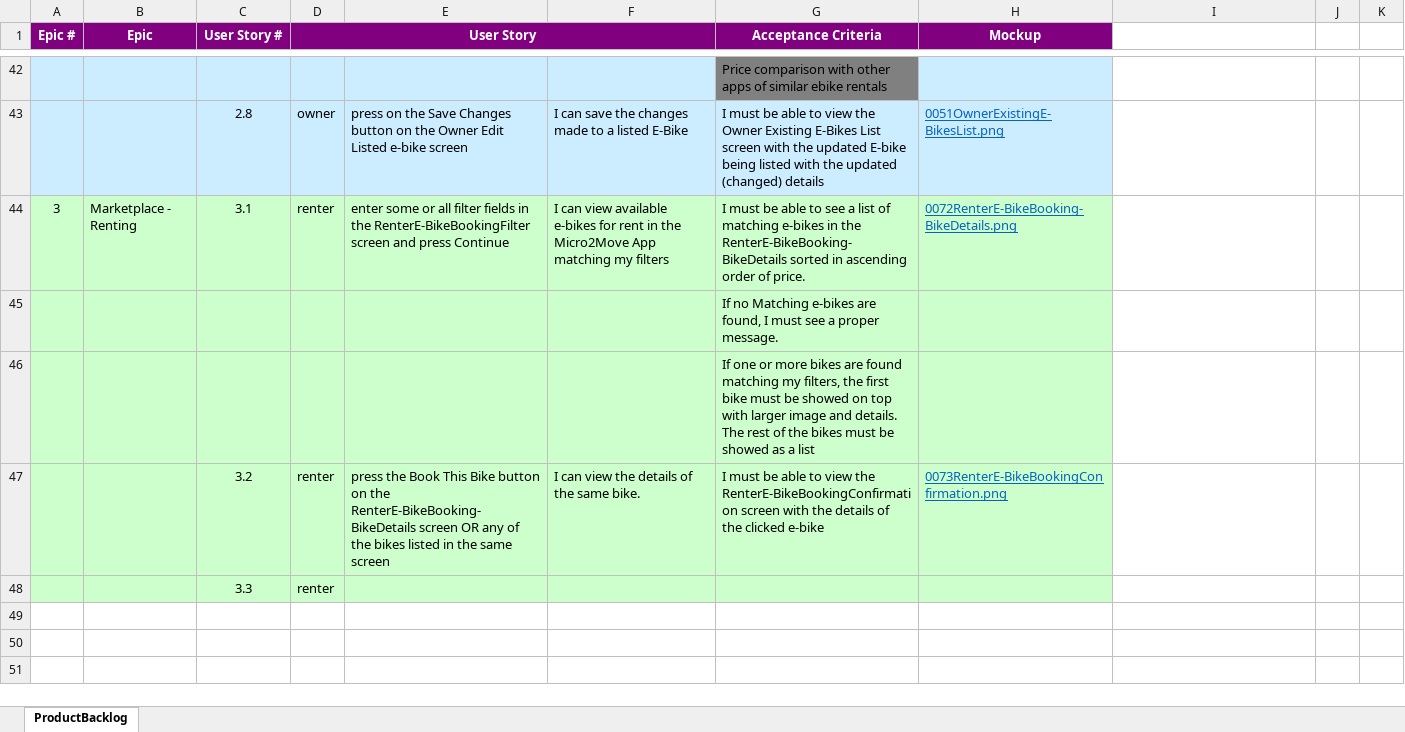
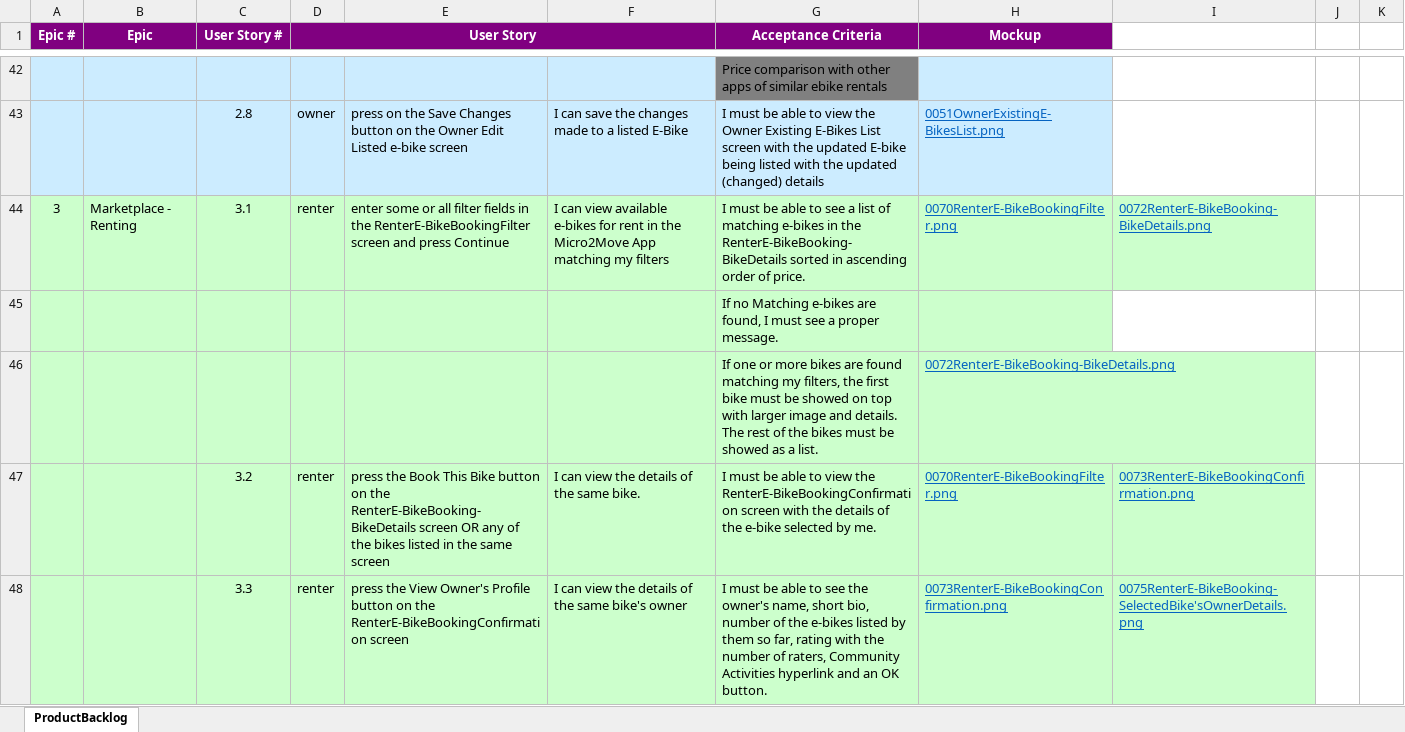
Before and after one commit to anodiamadmin/Micro2Move, an Excel workbook: BusinessAnalysis/ProductBacklog.xlsx, sheet ProductBacklog, drawn as a sheet; only a part is shown, gaps mark what is left out; values as stored, in another font and other column widths than the file's, no borders; removed rows and columns are numbered as before the commit, all else as after; the diff covers the shown part only; the diff names each change by its address in the sheet, - before the commit and + after, or states it on an @@ line.

Commit message:
Update ProductBacklog.xlsx

```diff
--- a/BusinessAnalysis/ProductBacklog.xlsx (sheet ProductBacklog)
+++ b/BusinessAnalysis/ProductBacklog.xlsx (sheet ProductBacklog)
-H44 (Mockup): 0072RenterE-BikeBooking-BikeDetails.png
+H44 (Mockup): 0070RenterE-BikeBookingFilter.png
-I44: (empty)
+I44: 0072RenterE-BikeBooking-BikeDetails.png
-I44 fill: none
+I44 fill: #CCFFCC
-row 46:  |  |  |  |  |  | If one or more bikes are found matching my filters, the first bike must be showed on top with larger image and details. The rest of the bikes must be showed as a list
+row 46:  |  |  |  |  |  | If one or more bikes are found matching my filters, the first bike must be showed on top with larger image and details. The rest of the bikes must be showed as a list. | 0072RenterE-BikeBooking-BikeDetails.png
-G47 (Acceptance Criteria): …of the clicked e-bike
+G47 (Acceptance Criteria): …of the e-bike selected by me.
-H47 (Mockup): 0073RenterE-BikeBookingConfirmation.png
+H47 (Mockup): 0070RenterE-BikeBookingFilter.png
-I47: (empty)
+I47: 0073RenterE-BikeBookingConfirmation.png
-I47 fill: none
+I47 fill: #CCFFCC
-row 48:  |  | 3.3 | renter
+row 48:  |  | 3.3 | renter | press the View Owner's Profile button on the RenterE-BikeBookingConfirmation screen | I can view the details of the same bike's owner | I must be able to see the owner's name, short bio, number of the e-bikes listed by them so far, rating with the number of raters, Community Activities hyperlink and an OK button. | 0073RenterE-BikeBookingConfirmation.png | 0075RenterE-BikeBooking-SelectedBike'sOwnerDetails.png
```
Also changed, not shown: 19 added rows, 4 edited cells and cell formats elsewhere in this sheet.
